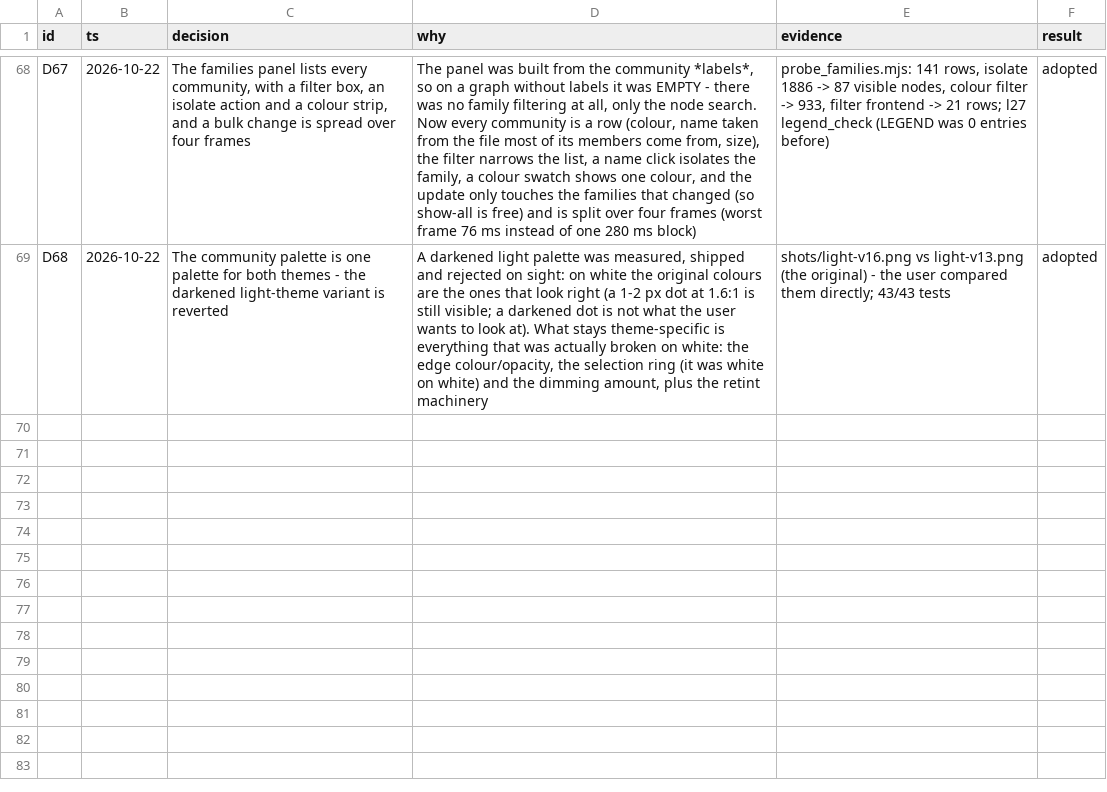
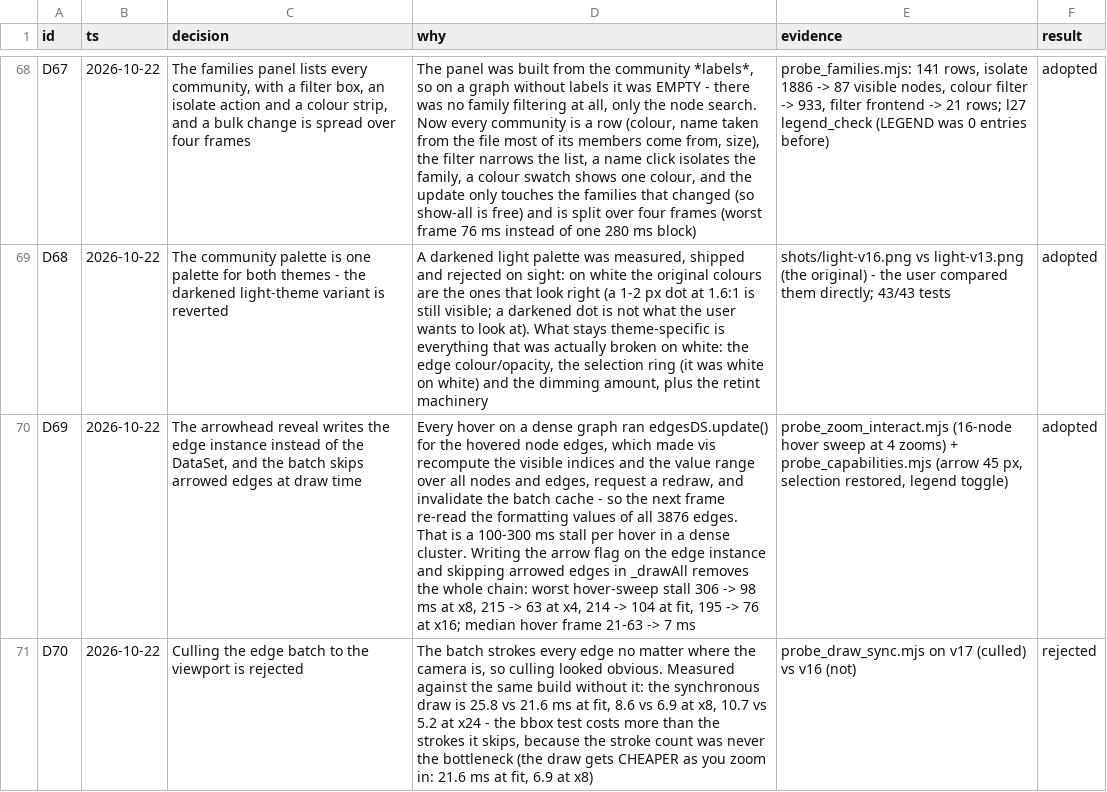
Before and after one commit to nothariharan/graphify, a TSV file: perf-lab/DECISIONS.tsv, drawn as a sheet; only a part is shown, gaps mark what is left out; the diff names each change by its address in the sheet, - before the commit and + after, or states it on an @@ line.

Commit message:
perf(html): hovering a dense cluster no longer rebuilds the world
The user reported that zooming into the dense centre of the graph is laggy. The
first instrument lied twice: the frame interval is quantised to vsync (a "50 ms
frame" at scale 0.66 is three vsyncs), and the synchronous draw is actually
CHEAPEST when you zoom in (21.6 ms at the fit view, 6.9 ms at 8x fit) because
vis culls the nodes. So the canvas draw was not the problem.

What was: `_syncArrows()` runs on every hoverNode (dense graphs defer the
arrowheads to hover) and it went through `edgesDS.update()`. Even batched, that
makes vis recompute the visible indices and the value range over ALL nodes and
edges, request a redraw, and fire the DataSet '*' event - which invalidated the
batched edge pass, so the next frame re-read the formatting values and colours
of all 3876 edges. That is a 100-300 ms stall per hover in a dense cluster.

Now:

- the arrow flag is written on the edge INSTANCE (`_setArrow`), and the batch
  skips arrowed edges at draw time (`if (_arrowed(et)) continue;`), so the
  cached groups stay valid and nothing has to be rebuilt. The arrowhead still
  appears (vis draws that edge, arrow and all);
- the hover repaint is coalesced to one per animation frame instead of one per
  event behind a 70/140 ms debounce, so the focus lands on the next frame;
- the focus paint is a delta: moving from one neighbourhood to the next touches
  only the nodes that change, not all 1886.

Hover sweep across 16 nodes in the dense centre, worst frame gap:

  x16   195 -> 76 ms
  x8    306 -> 98 ms
  x4    215 -> 63 ms
  fit   214 -> 104 ms
  median hover frame: 21-63 ms -> 7 ms

Culling the edge batch to the viewport was implemented first and rejected: the
bbox test costs more than the strokes it skips (draw 25.8 vs 21.6 ms at fit,
10.7 vs 5.2 at x24), because the stroke count was never the bottleneck. It was
reverted and is not in the tree.

Tests: 44/44 in tests/test_html_perf_levers.py. Artifact base-ours-v18.html
(3386aa68); view/after.html rebuilt from it and smoke-clean.

```diff
--- a/perf-lab/DECISIONS.tsv
+++ b/perf-lab/DECISIONS.tsv
+row 70: D69 | 2026-10-22 | The arrowhead reveal writes the edge instance instead of the DataSet, and the batch skips arrowed edges at draw time | Every hover on a dense graph ran edgesDS.update() for the hovered node edges, which made vis recompute the visible indices and the value range over all nodes and edges, request a redraw, and invalidate the batch cache - so the next frame re-read the formatting values of all 3876 edges. That is a 100-300 ms stall per hover in a dense cluster. Writing the arrow flag on the edge instance and skipping arrowed edges in _drawAll removes the whole chain: worst hover-sweep stall 306 -> 98 ms at x8, 215 -> 63 at x4, 214 -> 104 at fit, 195 -> 76 at x16; median hover frame 21-63 -> 7 ms | probe_zoom_interact.mjs (16-node hover sweep at 4 zooms) + probe_capabilities.mjs (arrow 45 px, selection restored, legend toggle) | adopted
+row 71: D70 | 2026-10-22 | Culling the edge batch to the viewport is rejected | The batch strokes every edge no matter where the camera is, so culling looked obvious. Measured against the same build without it: the synchronous draw is 25.8 vs 21.6 ms at fit, 8.6 vs 6.9 at x8, 10.7 vs 5.2 at x24 - the bbox test costs more than the strokes it skips, because the stroke count was never the bottleneck (the draw gets CHEAPER as you zoom in: 21.6 ms at fit, 6.9 at x8) | probe_draw_sync.mjs on v17 (culled) vs v16 (not) | rejected
```
Also changed, not shown: 10 other files.
